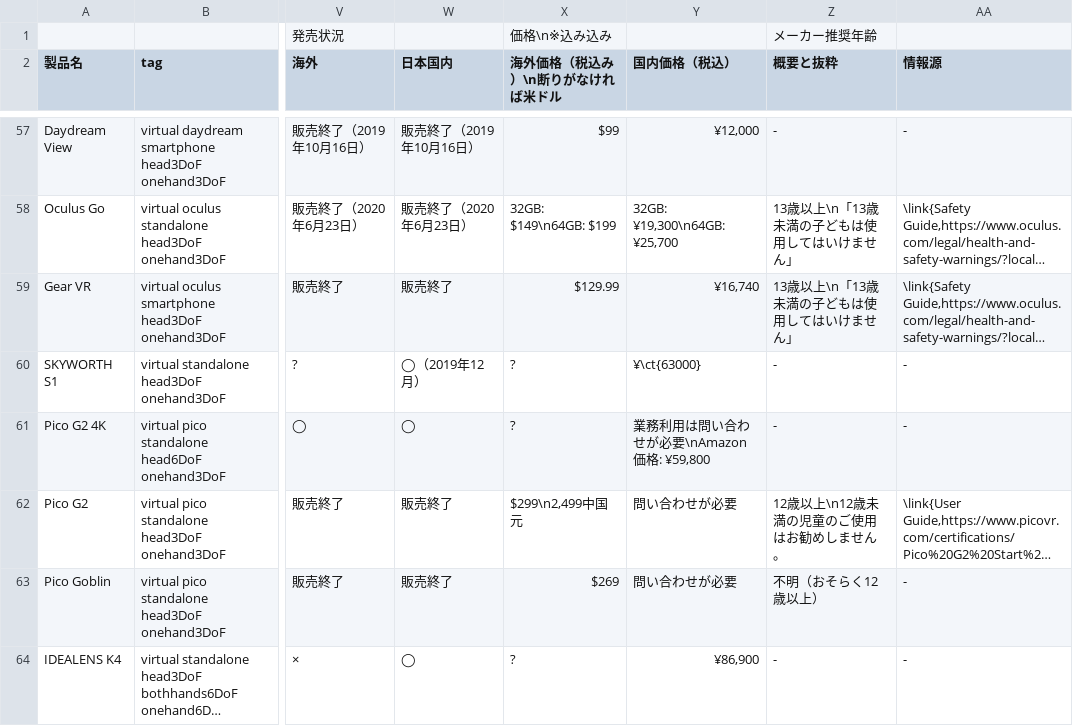
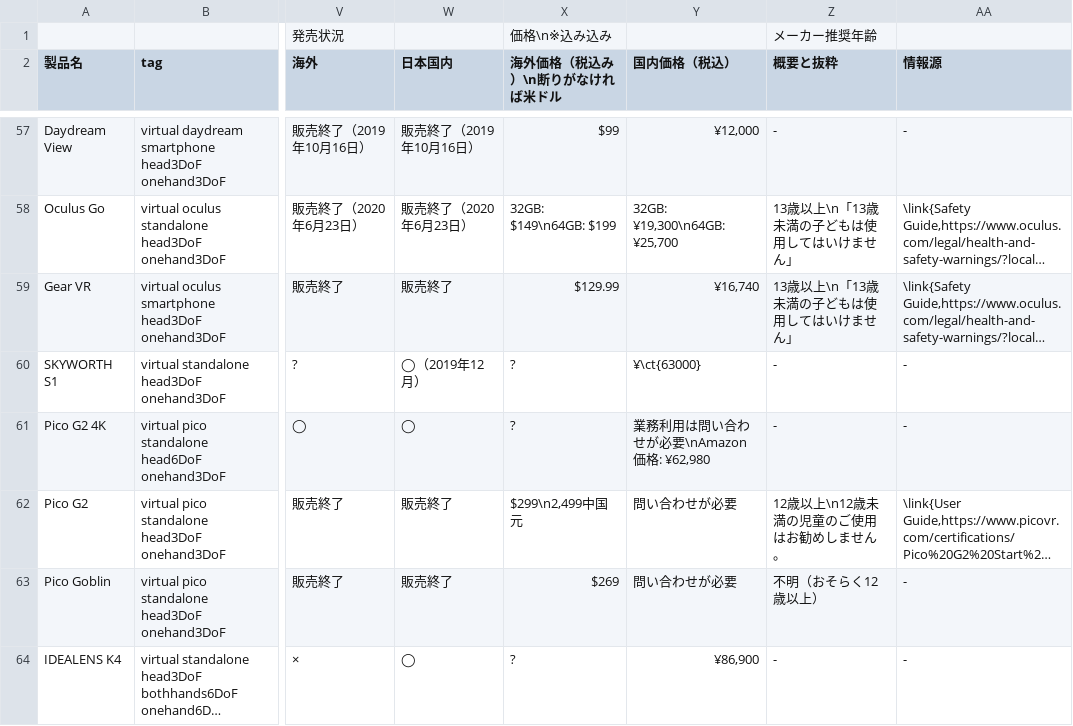
Before and after one commit to yutokun/XR-Headset-Comparison, a TSV file: public/headset.tsv, drawn as a sheet; only a part is shown, gaps mark what is left out; long unchanged cells end in …; the diff names each change by its address in the sheet, - before the commit and + after, or states it on an @@ line.

Commit message:
Pico G2 4K の Amazon 価格を更新

```diff
--- a/public/headset.tsv
+++ b/public/headset.tsv
-Y61 (国内価格（税込）): 業務利用は問い合わせが必要\nAmazon 価格: ¥59,800
+Y61 (国内価格（税込）): 業務利用は問い合わせが必要\nAmazon 価格: ¥62,980
```
